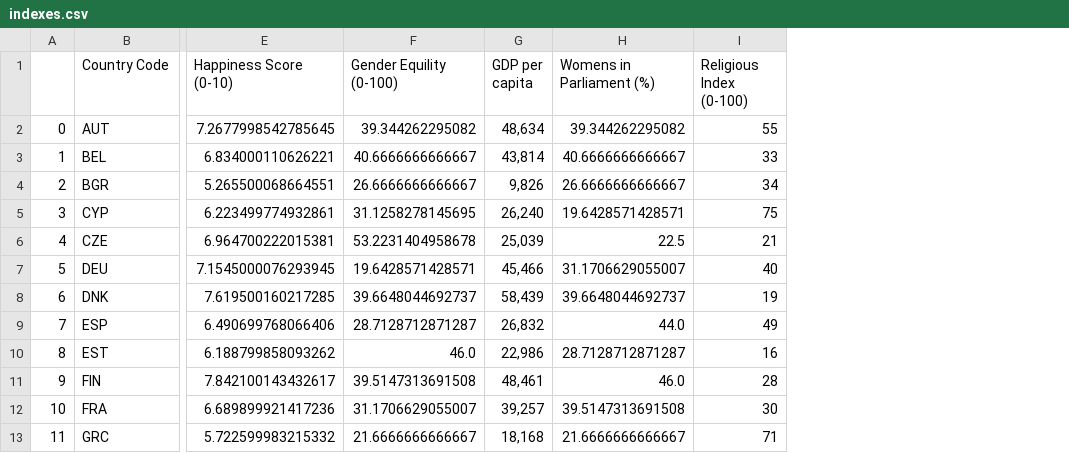
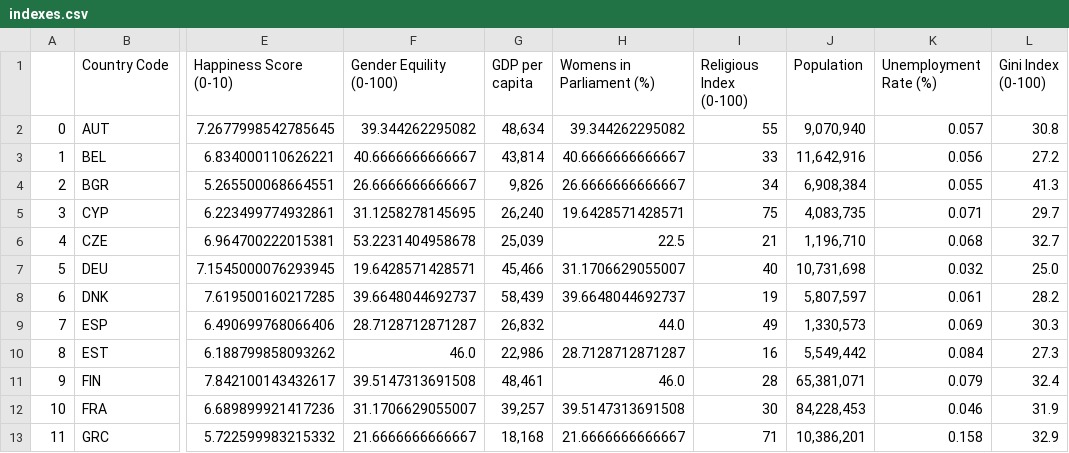
Before and after one commit to CarolinaDN/DataVisualization, a CSV file: Project2/Datasets/indexes.csv, drawn as a sheet; only a part is shown, gaps mark what is left out; the diff names each change by its address in the sheet, - before the commit and + after, or states it on an @@ line.

Commit message:
Add files via upload

```diff
--- a/Project2/Datasets/indexes.csv
+++ b/Project2/Datasets/indexes.csv
+column J (Population), rows 2-13: 9,070,940 | 11,642,916 | 6,908,384 | 4,083,735 | 1,196,710 | 10,731,698 | 5,807,597 | 1,330,573 | 5,549,442 | 65,381,071 | 84,228,453 | 10,386,201
+column K (Unemployment Rate (%)), rows 2-13: 0.057 | 0.056 | 0.055 | 0.071 | 0.068 | 0.032 | 0.061 | 0.069 | 0.084 | 0.079 | 0.046 | 0.158
+column L (Gini Index (0-100)), rows 2-13: 30.8 | 27.2 | 41.3 | 29.7 | 32.7 | 25.0 | 28.2 | 30.3 | 27.3 | 32.4 | 31.9 | 32.9
```
